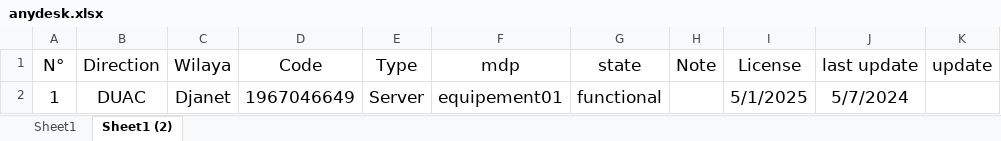
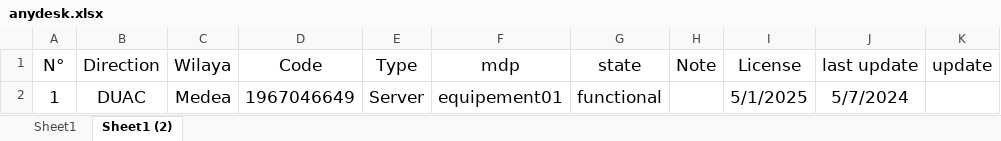
Before and after one commit to iatarien/LGCE, an Excel workbook: anydesk.xlsx, sheet Sheet1 (2), drawn as a sheet; only a part is shown; values as stored, in another font and other column widths than the file's, no borders; the diff names each change by its address in the sheet, - before the commit and + after, or states it on an @@ line.

Commit message:
Update anydesk.xlsx

```diff
--- a/anydesk.xlsx (sheet Sheet1 (2))
+++ b/anydesk.xlsx (sheet Sheet1 (2))
-C2 (Wilaya): Djanet
+C2 (Wilaya): Medea
```
